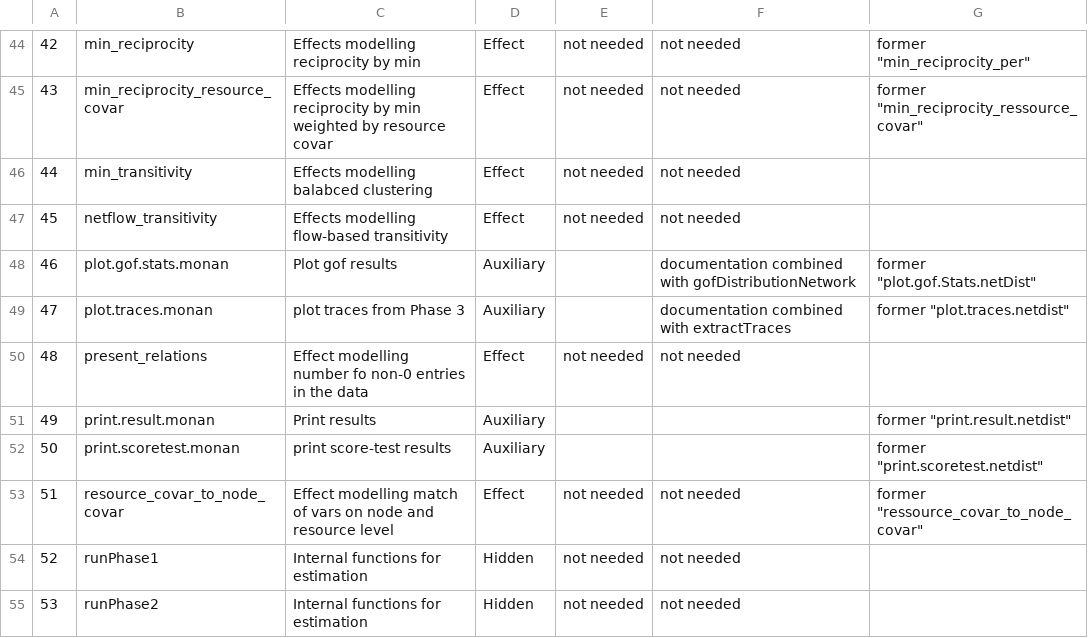
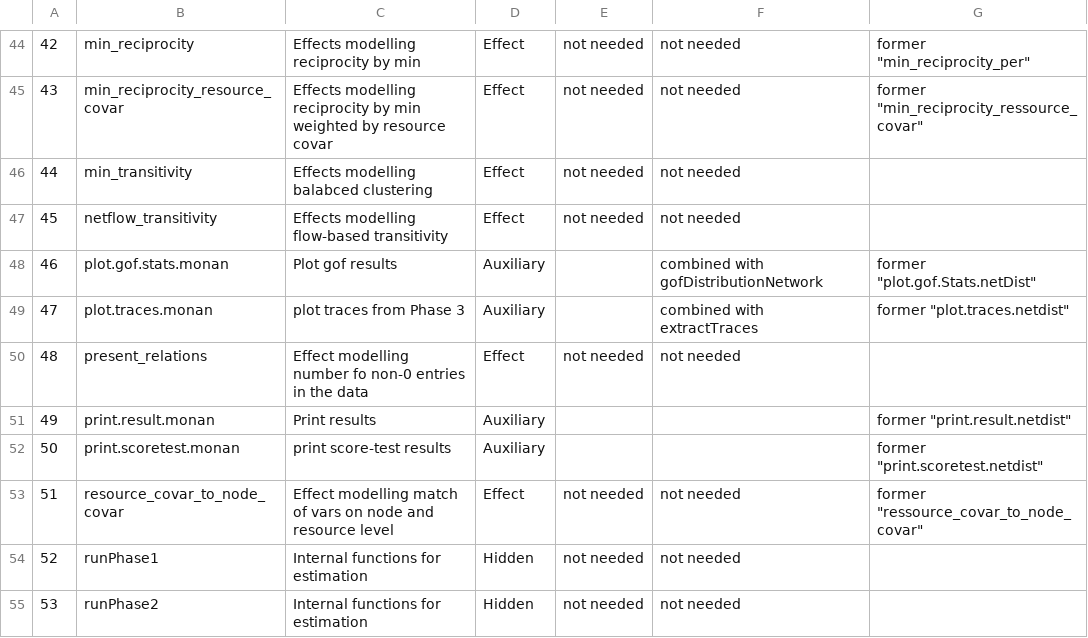
Before and after one commit to stocnet/MoNAn, a CSV file: functionNames.csv, drawn as a sheet; only a part is shown, gaps mark what is left out; the diff names each change by its address in the sheet, - before the commit and + after, or states it on an @@ line.

Commit message:
Update functionNames.csv
update

```diff
--- a/functionNames.csv
+++ b/functionNames.csv
-F48: documentation combined with gofDistributionNetwork
+F48: combined with gofDistributionNetwork
-F49: documentation combined with extractTraces
+F49: combined with extractTraces
```
